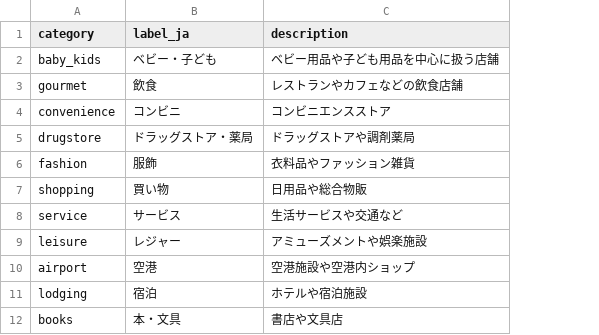
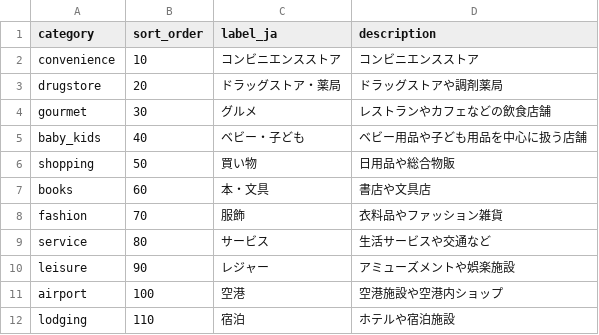
Before and after one commit to YutoMinami/wesmo_map, a CSV file: data/category_master.csv, drawn as a sheet; removed rows and columns are numbered as before the commit, all else as after; the diff names each change by its address in the sheet, - before the commit and + after, or states it on an @@ line.

Commit message:
Align category labels with Smart Code

```diff
--- a/data/category_master.csv
+++ b/data/category_master.csv
+column B (sort_order), row 5: 40; rows 8-12: 70 | 80 | 90 | 100 | 110
+row 2: convenience | 10 | コンビニエンスストア | コンビニエンスストア
@@ row 5 moved to row 3: drugstore @@
+row 4: gourmet | 30 | グルメ | レストランやカフェなどの飲食店舗
-row 3: gourmet | 飲食 | レストランやカフェなどの飲食店舗
-row 4: convenience | コンビニ | コンビニエンスストア
@@ row 7 moved to row 6: shopping @@
@@ row 12 moved to row 7: books @@
```
Also changed, not shown: 50 other files.
